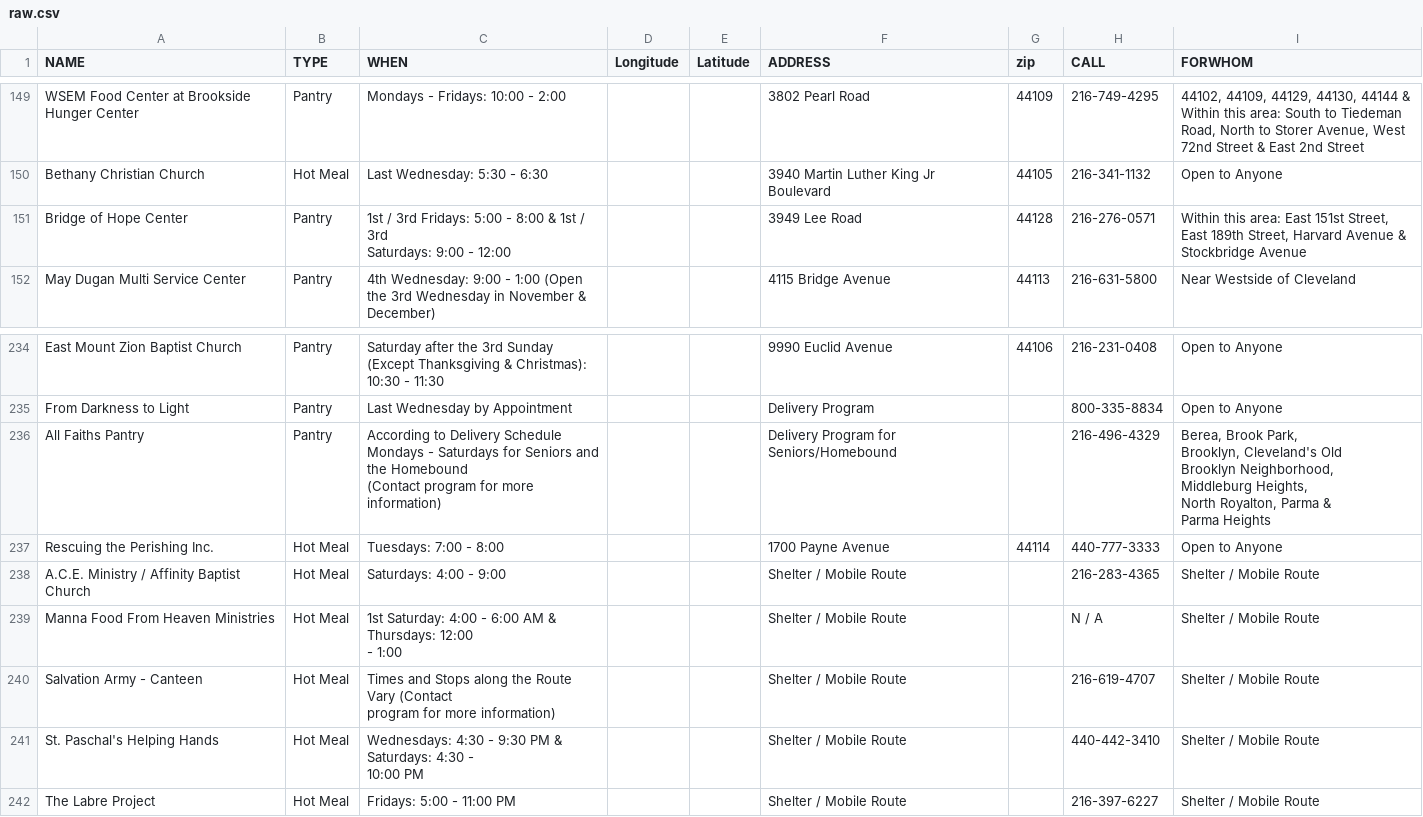
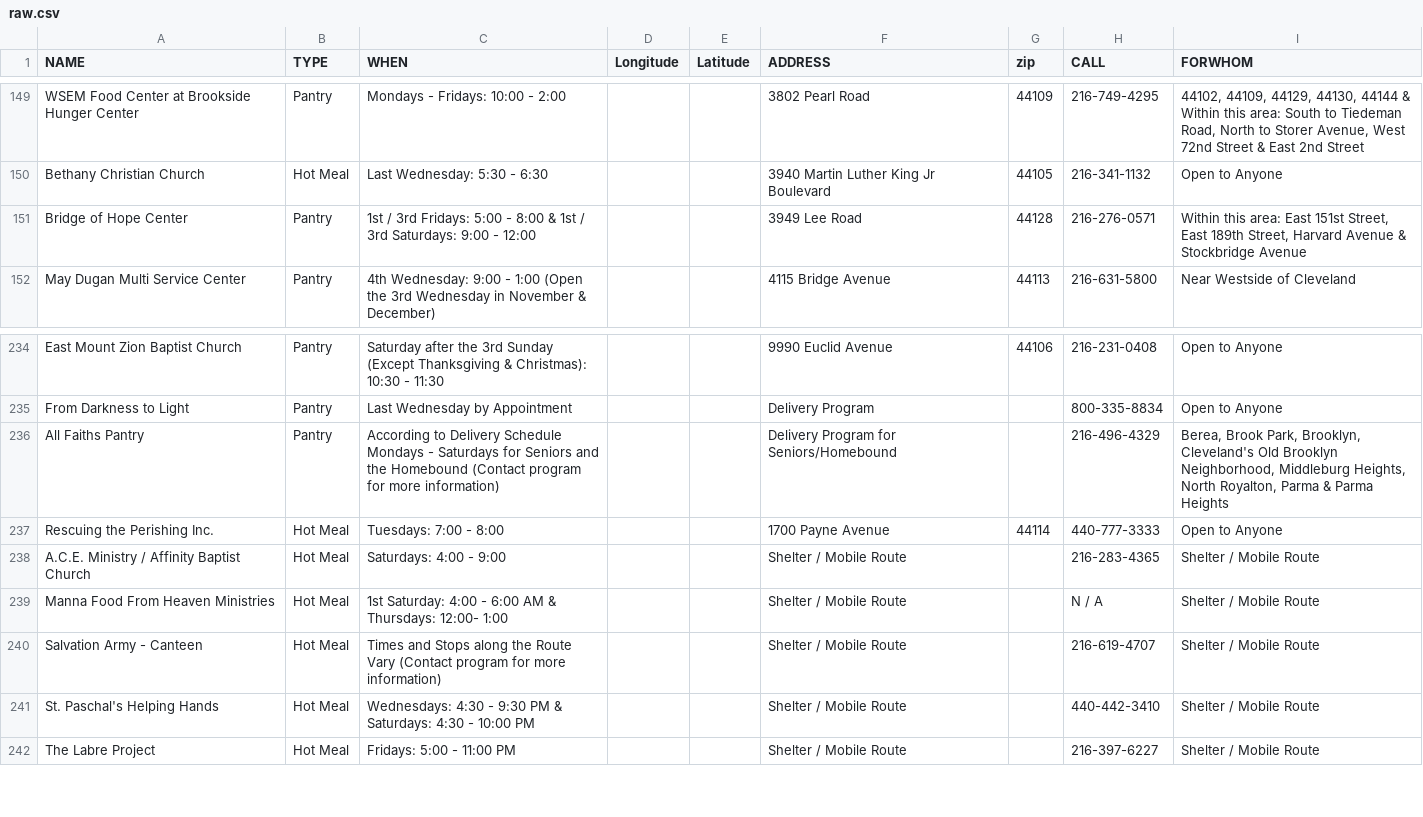
Before and after one commit to skorasaurus/marillac, a CSV file: raw.csv, drawn as a sheet; only a part is shown, gaps mark what is left out; ↵ is a line break in a cell; the diff names each change by its address in the sheet, - before the commit and + after, or states it on an @@ line.

Commit message:
fixing another linebreak

```diff
--- a/raw.csv
+++ b/raw.csv
-C151 (WHEN): …- 12:00
+C151 (WHEN): …- 12:00
-C236 (WHEN): …more information)
+C236 (WHEN): …more information)
-F236 (ADDRESS): Delivery Program for ↵ Seniors/Homebound
+F236 (ADDRESS): Delivery Program for Seniors/Homebound
-I236 (FORWHOM): …Parma Heights
+I236 (FORWHOM): …Parma Heights
-C239 (WHEN): …& Thursdays: 12:00 ↵ - 1:00
+C239 (WHEN): …& Thursdays: 12:00- 1:00
-C240 (WHEN): …more information)
+C240 (WHEN): …more information)
-C241 (WHEN): …10:00 PM
+C241 (WHEN): …10:00 PM
```
